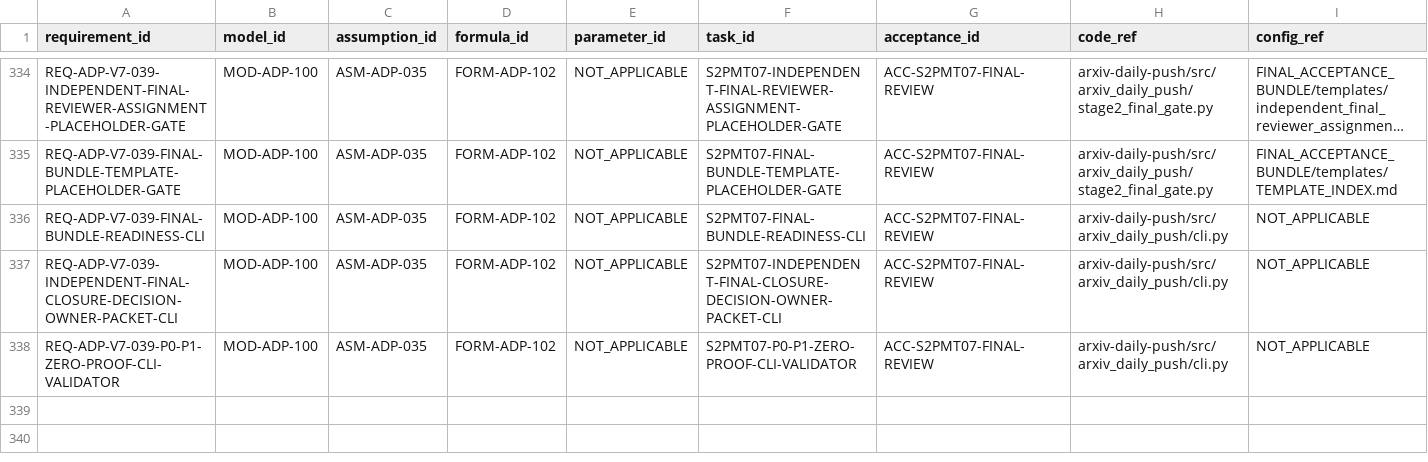
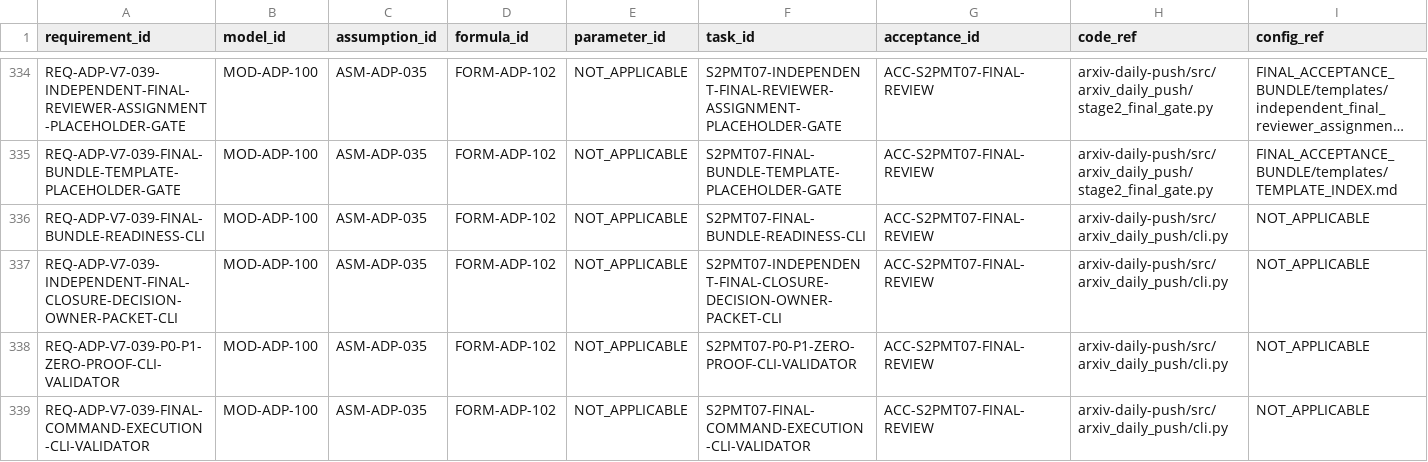
Before and after one commit to LinzeColin/MetaDatabase, a CSV file: arxiv-daily-push/docs/governance/TRACEABILITY_MATRIX.csv, drawn as a sheet; only a part is shown, gaps mark what is left out; long unchanged cells end in …; rows hold the shown columns only; the diff names each change by its address in the sheet, - before the commit and + after, or states it on an @@ line.

Commit message:
Expose ADP final command validator CLI

```diff
--- a/arxiv-daily-push/docs/governance/TRACEABILITY_MATRIX.csv
+++ b/arxiv-daily-push/docs/governance/TRACEABILITY_MATRIX.csv
+row 339: REQ-ADP-V7-039-FINAL-COMMAND-EXECUTION-CLI-VALIDATOR | MOD-ADP-100 | ASM-ADP-035 | FORM-ADP-102 | NOT_APPLICABLE | S2PMT07-FINAL-COMMAND-EXECUTION-CLI-VALIDATOR | ACC-S2PMT07-FINAL-REVIEW | arxiv-daily-push/src/arxiv_daily_push/cli.py | NOT_APPLICABLE
```
Also changed, not shown: 19 other files.
